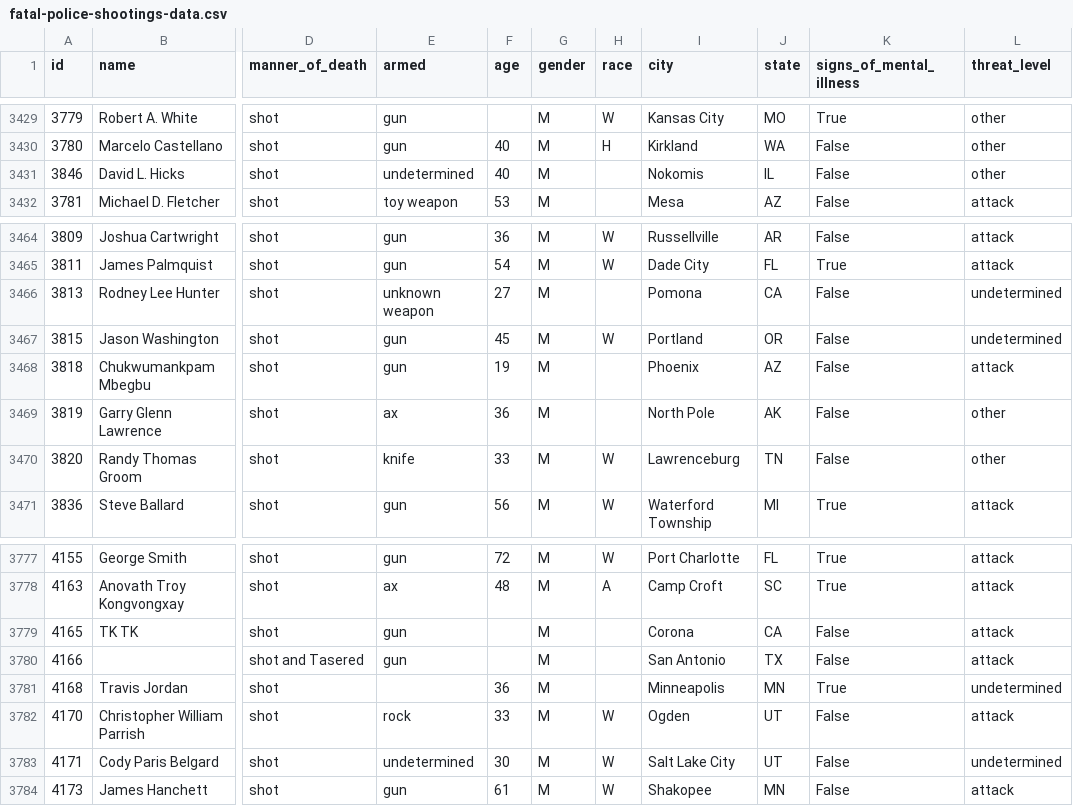
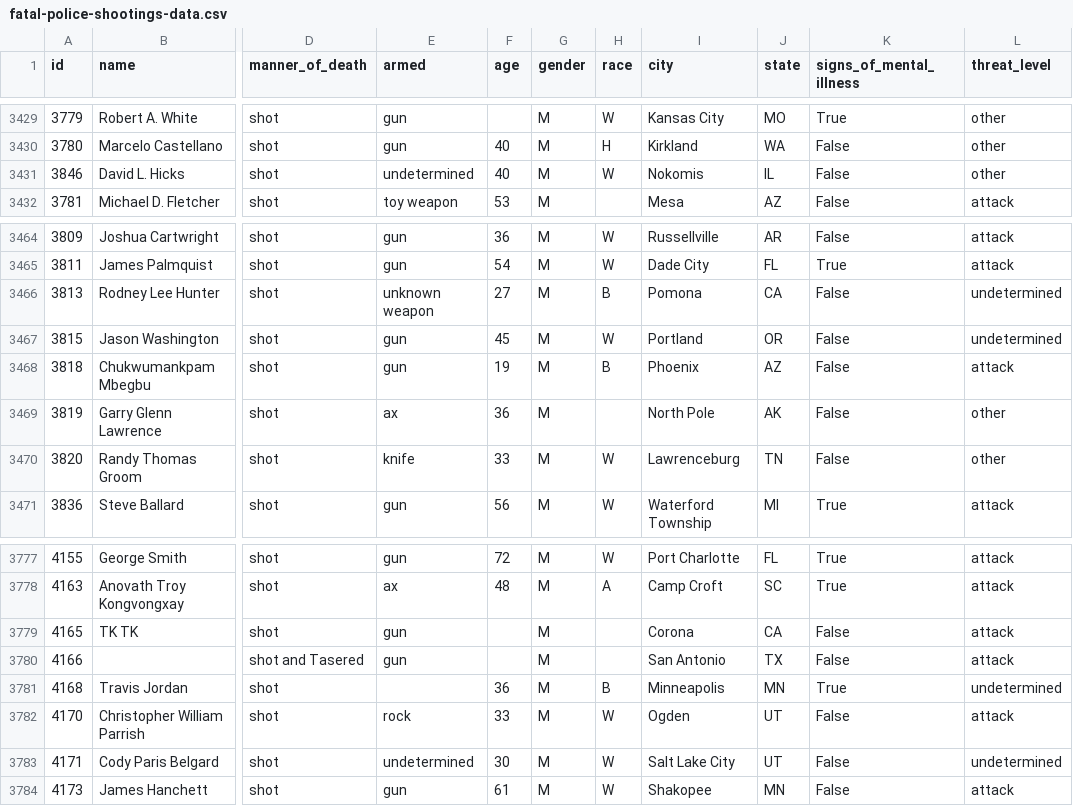
Before and after one commit to washingtonpost/data-police-shootings, a CSV file: fatal-police-shootings-data.csv, drawn as a sheet; only a part is shown, gaps mark what is left out; the diff covers the shown part only; the diff names each change by its address in the sheet, - before the commit and + after, or states it on an @@ line.

```diff
--- a/fatal-police-shootings-data.csv
+++ b/fatal-police-shootings-data.csv
-H3431 (race): (empty)
+H3431 (race): W
-H3466 (race): (empty)
+H3466 (race): B
-H3468 (race): (empty)
+H3468 (race): B
-H3781 (race): (empty)
+H3781 (race): B
```
Also changed, not shown: 29 edited cells elsewhere in this file.
